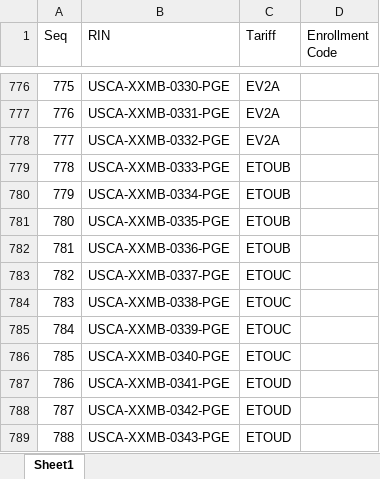
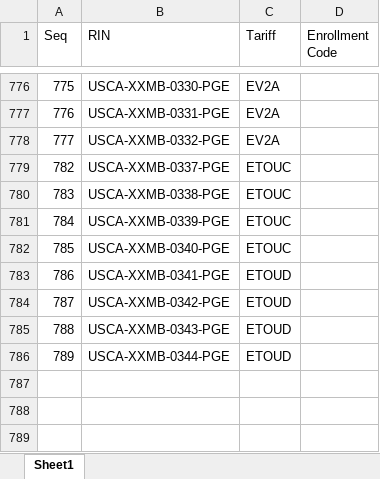
Before and after one commit to ale-xander/RIN-Watcher, an Excel workbook: backend/MIDAS RIN.xlsx, sheet Sheet1, drawn as a sheet; only a part is shown, gaps mark what is left out; the shorter side is filled out with more unchanged rows; values as stored, in another font and other column widths than the file's, no borders; charts and pictures not drawn; the diff names each change by its address in the sheet, - before the commit and + after, or states it on an @@ line.

Commit message:
removed TOUB rins for MCE

```diff
--- a/backend/MIDAS RIN.xlsx (sheet Sheet1)
+++ b/backend/MIDAS RIN.xlsx (sheet Sheet1)
-row 779: 778 | USCA-XXMB-0333-PGE | ETOUB
-row 780: 779 | USCA-XXMB-0334-PGE | ETOUB
-row 781: 780 | USCA-XXMB-0335-PGE | ETOUB
-row 782: 781 | USCA-XXMB-0336-PGE | ETOUB
```
Also changed, not shown: charts or pictures.
